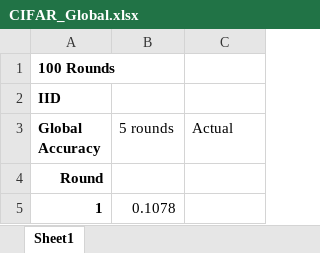
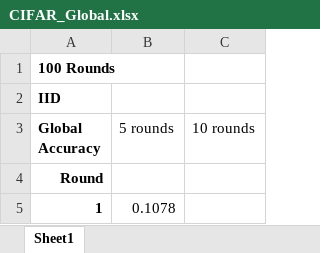
Before and after one commit to Ashley0909/Recover_FedAssets, an Excel workbook: CIFAR_Global.xlsx, sheet Sheet1, drawn as a sheet; only a part is shown; values as stored, in another font and other column widths than the file's, no borders; the diff names each change by its address in the sheet, - before the commit and + after, or states it on an @@ line.

Commit message:
run 10 rounds

```diff
--- a/CIFAR_Global.xlsx (sheet Sheet1)
+++ b/CIFAR_Global.xlsx (sheet Sheet1)
-C3: Actual
+C3: 10 rounds
```
Also changed, not shown: 1 other file.
